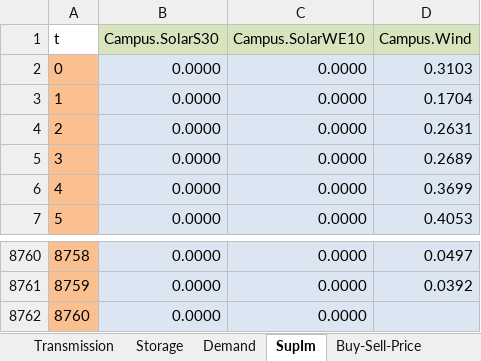
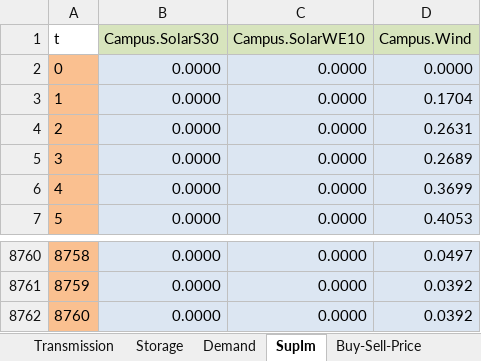
Before and after one commit to valentinasarracini/urbs, an Excel workbook: NEIS.xlsx, sheet SupIm, drawn as a sheet; only a part is shown, gaps mark what is left out; values as stored, in another font and other column widths than the file's, no borders; the diff names each change by its address in the sheet, - before the commit and + after, or states it on an @@ line.

```diff
--- a/NEIS.xlsx (sheet SupIm)
+++ b/NEIS.xlsx (sheet SupIm)
-D2 (Campus.Wind): 0.3103
+D2 (Campus.Wind): 0.0000
-D8762 (Campus.Wind): (empty)
+D8762 (Campus.Wind): 0.0392
```
Also changed, not shown: sheet Demand, sheet DSM, sheet Process-Commodity, sheet Transmission, sheet Process, sheet Commodity, 14 other files.
